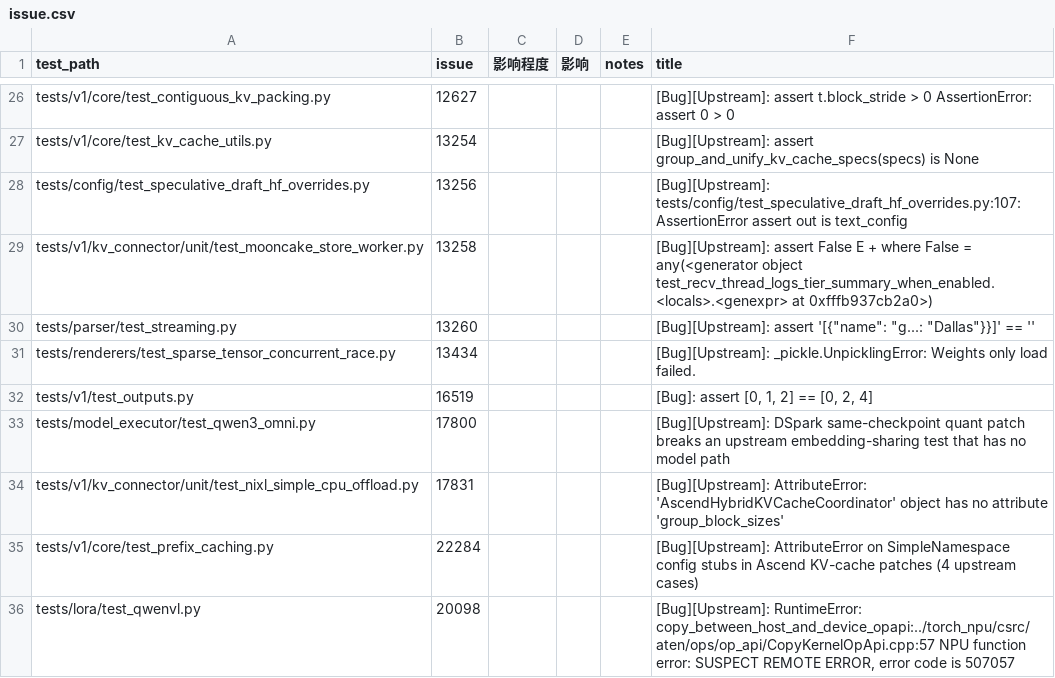
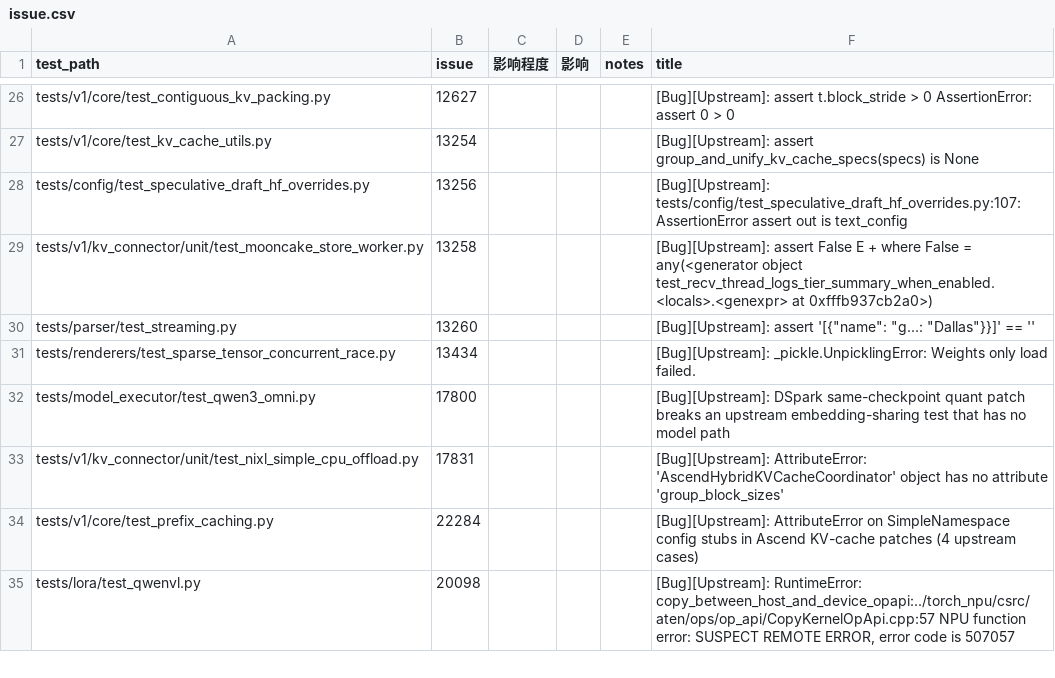
Before and after one commit to meiling6226/upstream-test, a CSV file: issue/issue.csv, drawn as a sheet; only a part is shown, gaps mark what is left out; the diff covers the shown part only; the diff names each change by its address in the sheet, - before the commit and + after, or states it on an @@ line.

Commit message:
update issue
Signed-off-by: meiling6226 <1138088600@qq.com>

```diff
--- a/issue/issue.csv
+++ b/issue/issue.csv
-row 32: tests/v1/test_outputs.py | 16519 |  |  |  | [Bug]: assert [0, 1, 2] == [0, 2, 4]
```
Also changed, not shown: 5 removed rows elsewhere in this file, issue/issue_resolved.csv.
